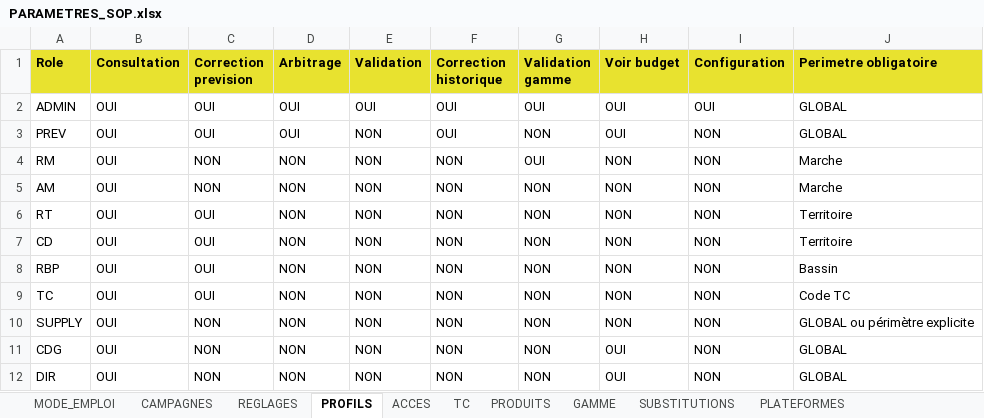
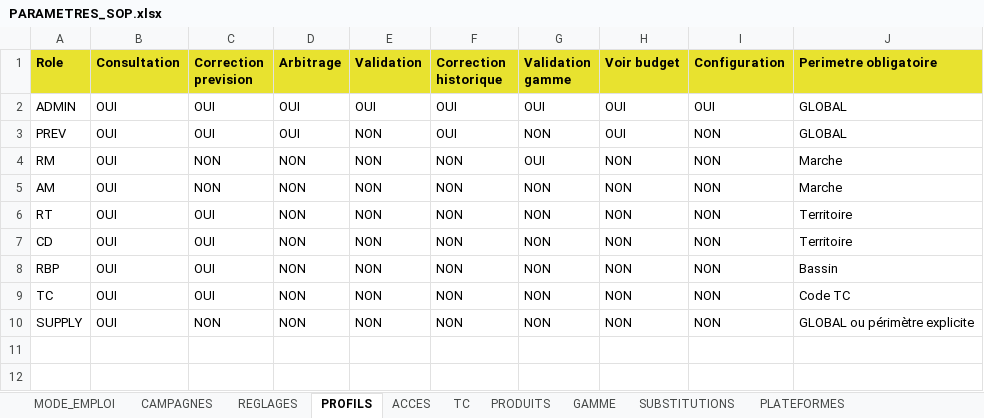
Before and after one commit to AlexFlexIA/EureSOP, an Excel workbook: modeles/xlsx/PARAMETRES_SOP.xlsx, sheet PROFILS, drawn as a sheet; values as stored, in another font and other column widths than the file's, no borders; the diff names each change by its address in the sheet, - before the commit and + after, or states it on an @@ line.

```diff
--- a/modeles/xlsx/PARAMETRES_SOP.xlsx (sheet PROFILS)
+++ b/modeles/xlsx/PARAMETRES_SOP.xlsx (sheet PROFILS)
-row 11: CDG | OUI | NON | NON | NON | NON | NON | OUI | NON | GLOBAL
-row 12: DIR | OUI | NON | NON | NON | NON | NON | OUI | NON | GLOBAL
```
Also changed, not shown: sheet ARBITRAGES, modeles/xlsx/ENTREE_BUDGET.xlsx, modeles/xlsx/ENTREE_COMMANDES_FOURN.xlsx, 7 other files.
